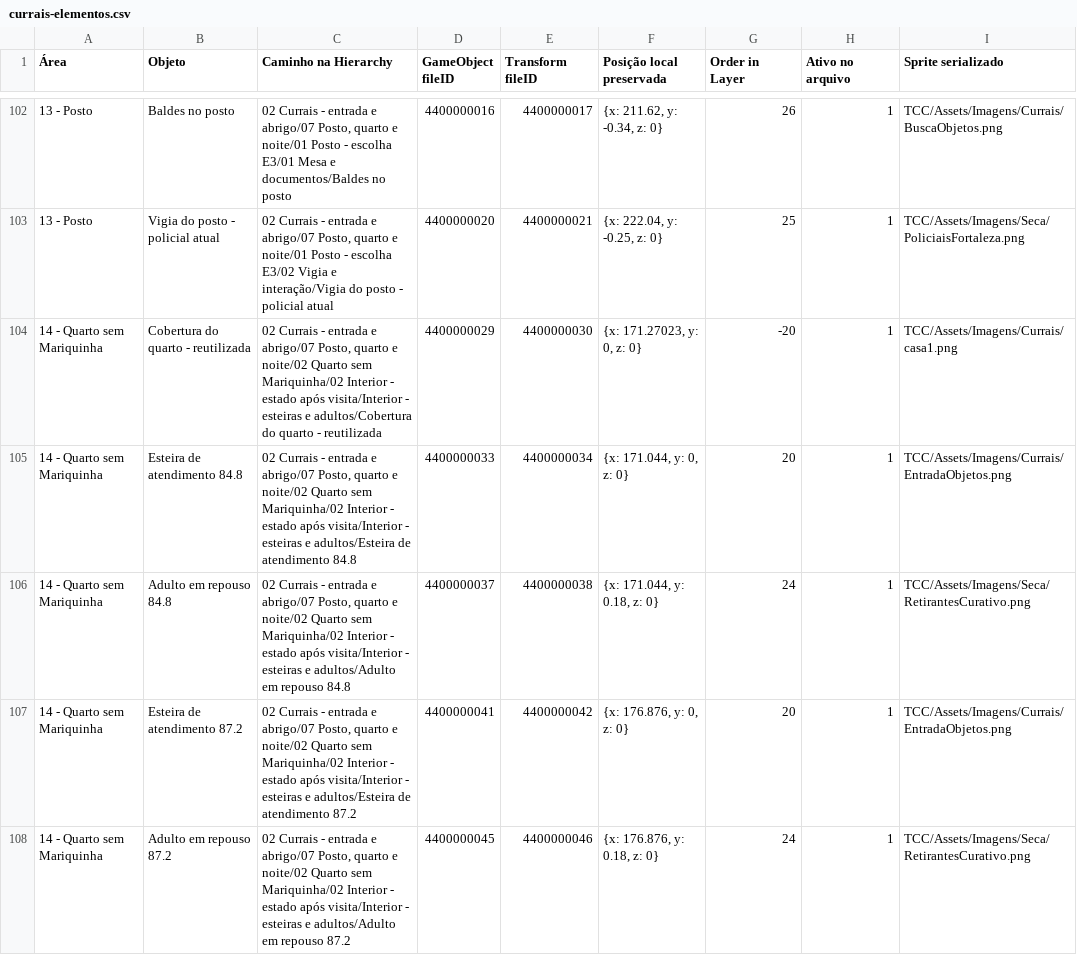
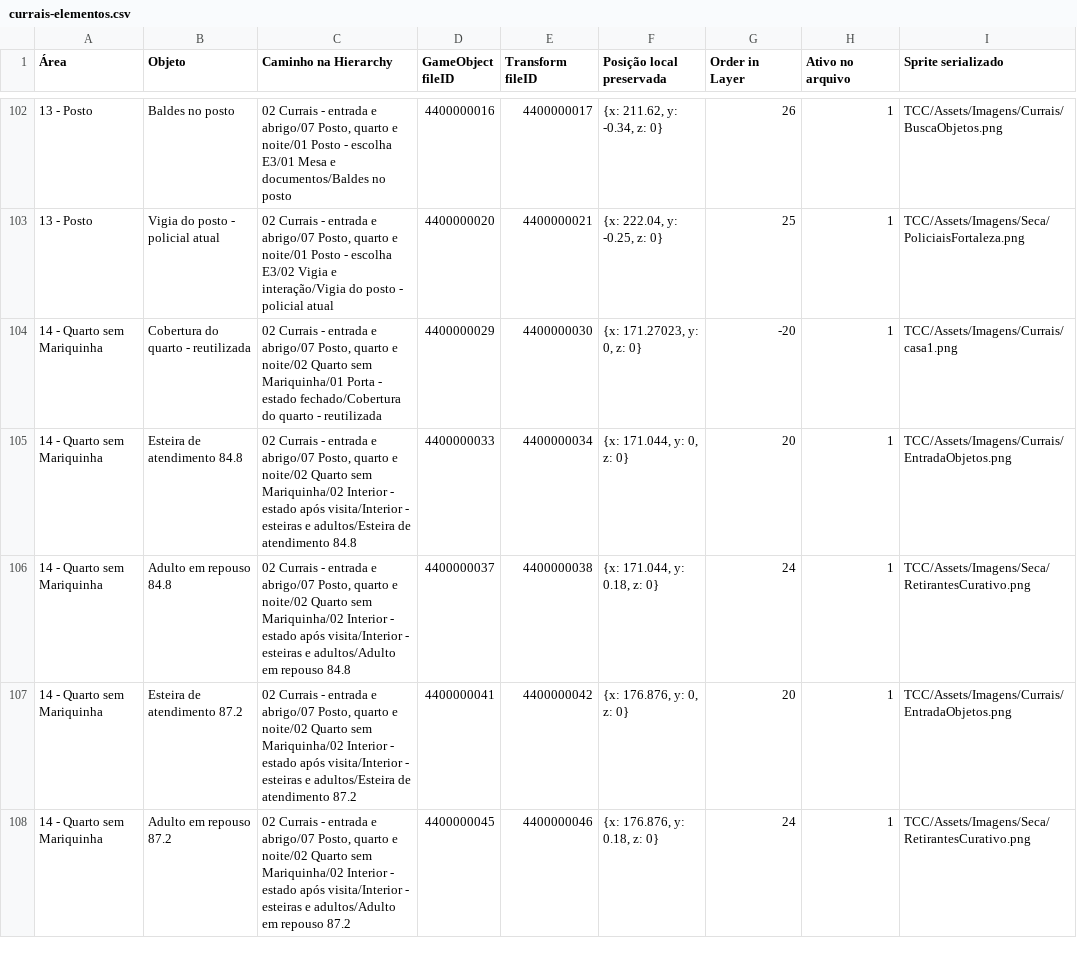
Before and after one commit to claarotinha/TCC, a CSV file: docs/currais-elementos.csv, drawn as a sheet; only a part is shown, gaps mark what is left out; the diff covers the shown part only; the diff names each change by its address in the sheet, - before the commit and + after, or states it on an @@ line.

```diff
--- a/docs/currais-elementos.csv
+++ b/docs/currais-elementos.csv
-C104 (Caminho na Hierarchy): …Quarto sem Mariquinha/02 Interior - estado após visita/Interior - esteiras e adultos/Cobertura do quarto…
+C104 (Caminho na Hierarchy): …Quarto sem Mariquinha/01 Porta - estado fechado/Cobertura do quarto…
```
Also changed, not shown: 3 added rows and 2 edited cells elsewhere in this file, 8 other files.
